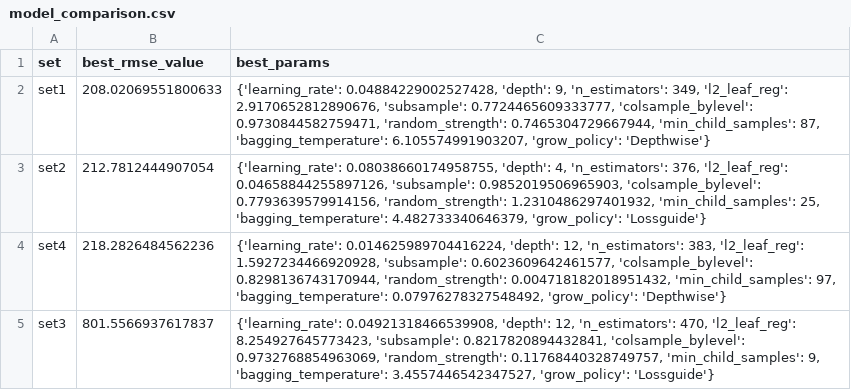
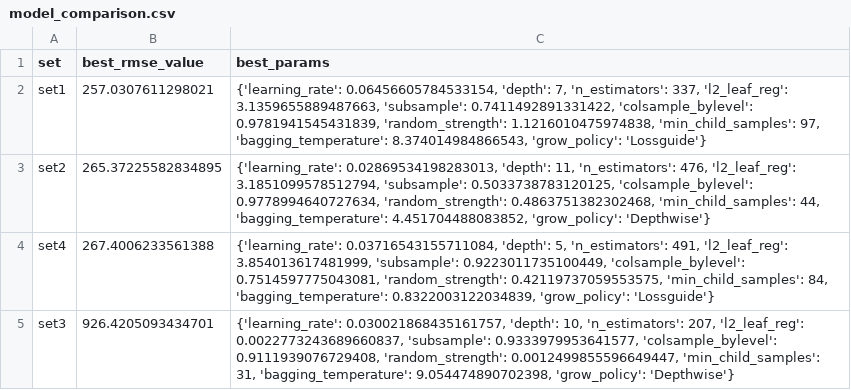
Before and after one commit to jpedrou/house-rental-price-prediction, a CSV file: reports/model_comparison.csv, drawn as a sheet.

```diff
--- a/reports/model_comparison.csv
+++ b/reports/model_comparison.csv
@@ -1,5 +1,5 @@
 set,best_rmse_value,best_params
-set1,208.02069551800633,"{'learning_rate': 0.04884229002527428, 'depth': 9, 'n_estimators': 349, 'l2_leaf_reg': 2.9170652812890676, 'subsample': 0.7724465609333777, 'colsample_bylevel': 0.9730844582759471, 'random_strength': 0.7465304729667944, 'min_child_samples': 87, 'bagging_temperature': 6.105574991903207, 'grow_policy': 'Depthwise'}"
-set2,212.7812444907054,"{'learning_rate': 0.08038660174958755, 'depth': 4, 'n_estimators': 376, 'l2_leaf_reg': 0.04658844255897126, 'subsample': 0.9852019506965903, 'colsample_bylevel': 0.7793639579914156, 'random_strength': 1.2310486297401932, 'min_child_samples': 25, 'bagging_temperature': 4.482733340646379, 'grow_policy': 'Lossguide'}"
-set4,218.2826484562236,"{'learning_rate': 0.014625989704416224, 'depth': 12, 'n_estimators': 383, 'l2_leaf_reg': 1.5927234466920928, 'subsample': 0.6023609642461577, 'colsample_bylevel': 0.8298136743170944, 'random_strength': 0.004718182018951432, 'min_child_samples': 97, 'bagging_temperature': 0.07976278327548492, 'grow_policy': 'Depthwise'}"
-set3,801.5566937617837,"{'learning_rate': 0.04921318466539908, 'depth': 12, 'n_estimators': 470, 'l2_leaf_reg': 8.254927645773423, 'subsample': 0.8217820894432841, 'colsample_bylevel': 0.9732768854963069, 'random_strength': 0.11768440328749757, 'min_child_samples': 9, 'bagging_temperature': 3.4557446542347527, 'grow_policy': 'Lossguide'}"
+set1,257.0307611298021,"{'learning_rate': 0.06456605784533154, 'depth': 7, 'n_estimators': 337, 'l2_leaf_reg': 3.1359655889487663, 'subsample': 0.7411492891331422, 'colsample_bylevel': 0.9781941545431839, 'random_strength': 1.1216010475974838, 'min_child_samples': 97, 'bagging_temperature': 8.374014984866543, 'grow_policy': 'Lossguide'}"
+set2,265.37225582834895,"{'learning_rate': 0.02869534198283013, 'depth': 11, 'n_estimators': 476, 'l2_leaf_reg': 3.1851099578512794, 'subsample': 0.5033738783120125, 'colsample_bylevel': 0.9778994640727634, 'random_strength': 0.4863751382302468, 'min_child_samples': 44, 'bagging_temperature': 4.451704488083852, 'grow_policy': 'Depthwise'}"
+set4,267.4006233561388,"{'learning_rate': 0.03716543155711084, 'depth': 5, 'n_estimators': 491, 'l2_leaf_reg': 3.854013617481999, 'subsample': 0.9223011735100449, 'colsample_bylevel': 0.7514597775043081, 'random_strength': 0.42119737059553575, 'min_child_samples': 84, 'bagging_temperature': 0.8322003122034839, 'grow_policy': 'Lossguide'}"
+set3,926.4205093434701,"{'learning_rate': 0.030021868435161757, 'depth': 10, 'n_estimators': 207, 'l2_leaf_reg': 0.0022773243689660837, 'subsample': 0.9333979953641577, 'colsample_bylevel': 0.9111939076729408, 'random_strength': 0.0012499855596649447, 'min_child_samples': 31, 'bagging_temperature': 9.054474890702398, 'grow_policy': 'Depthwise'}"
```
Also changed, not shown: 4 other files.
